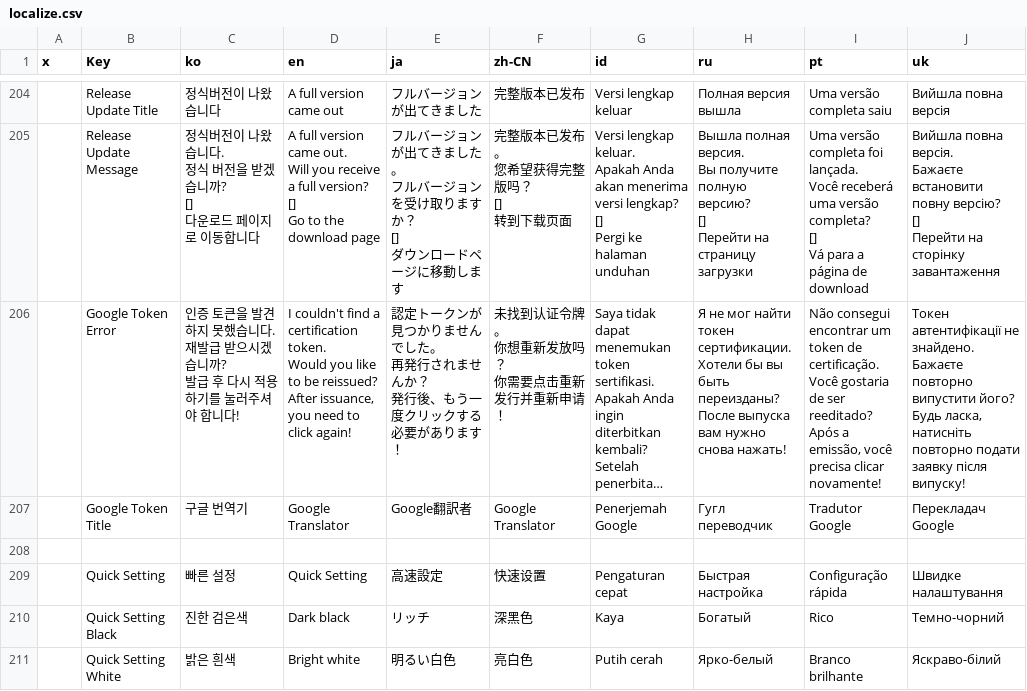
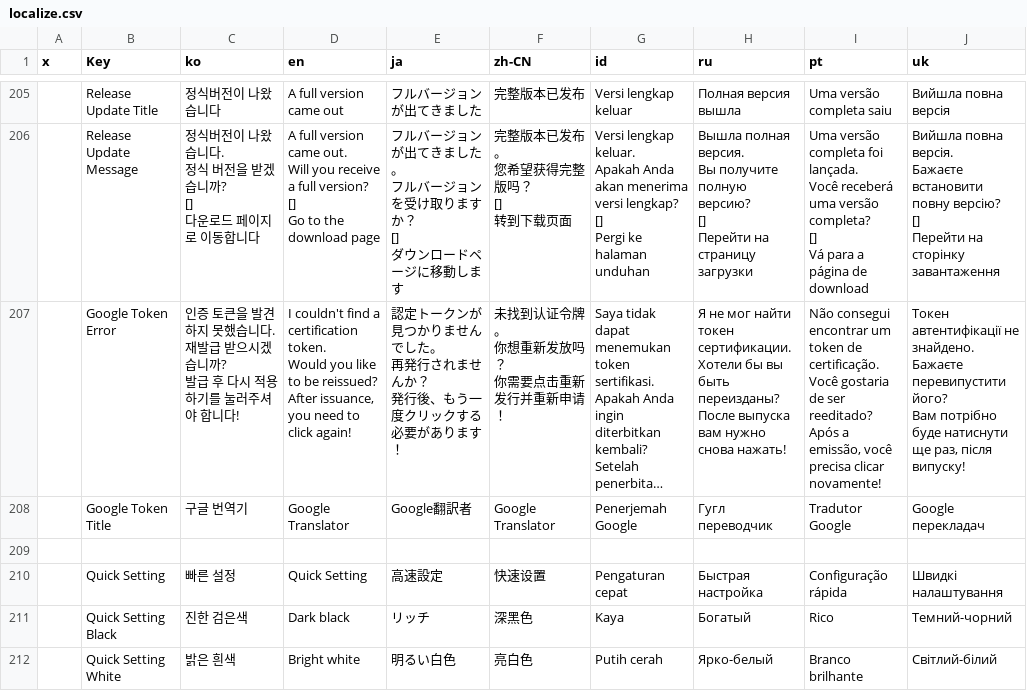
Before and after one commit to killkimno/MORT, a CSV file: MORT/Resources/localize.csv, drawn as a sheet; only a part is shown, gaps mark what is left out; long unchanged cells end in …; addresses are those after the commit; ↵ is a line break in a cell; the diff covers the shown part only; the diff names each change by its address in the sheet, - before the commit and + after, or states it on an @@ line.

```diff
--- a/MORT/Resources/localize.csv
+++ b/MORT/Resources/localize.csv
-J207 (uk): …знайдено. ↵ Бажаєте повторно випустити його? ↵ Будь ласка, натисніть повторно подати заявку після випуску!
+J207 (uk): …знайдено. ↵ Бажаєте перевипустити його? ↵ Вам потрібно буде натиснути ще раз, після випуску!
-J208 (uk): Перекладач Google
+J208 (uk): Google перекладач
-J210 (uk): Швидке налаштування
+J210 (uk): Швидкі налаштування
-J211 (uk): Темно-чорний
+J211 (uk): Темний-чорний
-J212 (uk): Яскраво-білий
+J212 (uk): Світлий-білий
```
Also changed, not shown: 1 added row and 5 edited cells elsewhere in this file, 1 other file.
